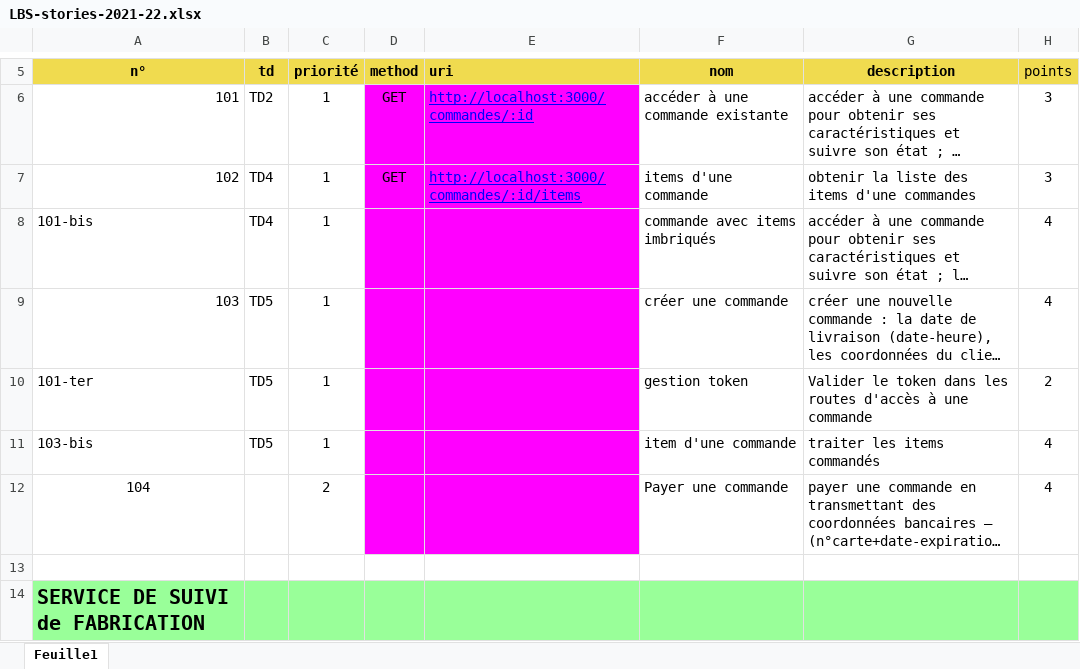
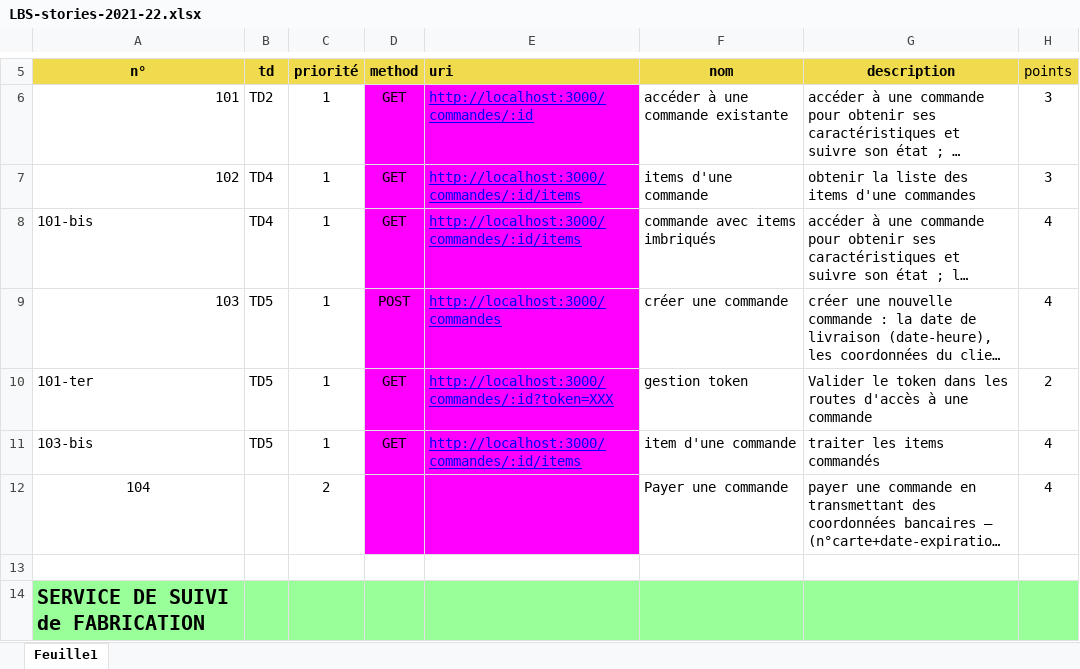
Before and after one commit to SpilmontFrancois/DevBackEndNodeJS, an Excel workbook: LBS-stories-2021-22.xlsx, sheet Feuille1, drawn as a sheet; only a part is shown, gaps mark what is left out; long unchanged cells end in …; values as stored, in another font and other column widths than the file's, no borders; the diff names each change by its address in the sheet, - before the commit and + after, or states it on an @@ line.

Commit message:
feat(other): add stuff on excel

```diff
--- a/LBS-stories-2021-22.xlsx (sheet Feuille1)
+++ b/LBS-stories-2021-22.xlsx (sheet Feuille1)
-D8: (empty)
+D8: GET
-E8: (empty)
+E8: http://localhost:3000/commandes/:id/items
-D9: (empty)
+D9: POST
-E9: (empty)
+E9: http://localhost:3000/commandes
-D10:D11: (empty)
+D10:D11: GET
-E10: (empty)
+E10: http://localhost:3000/commandes/:id?token=XXX
-E11: (empty)
+E11: http://localhost:3000/commandes/:id/items
```
